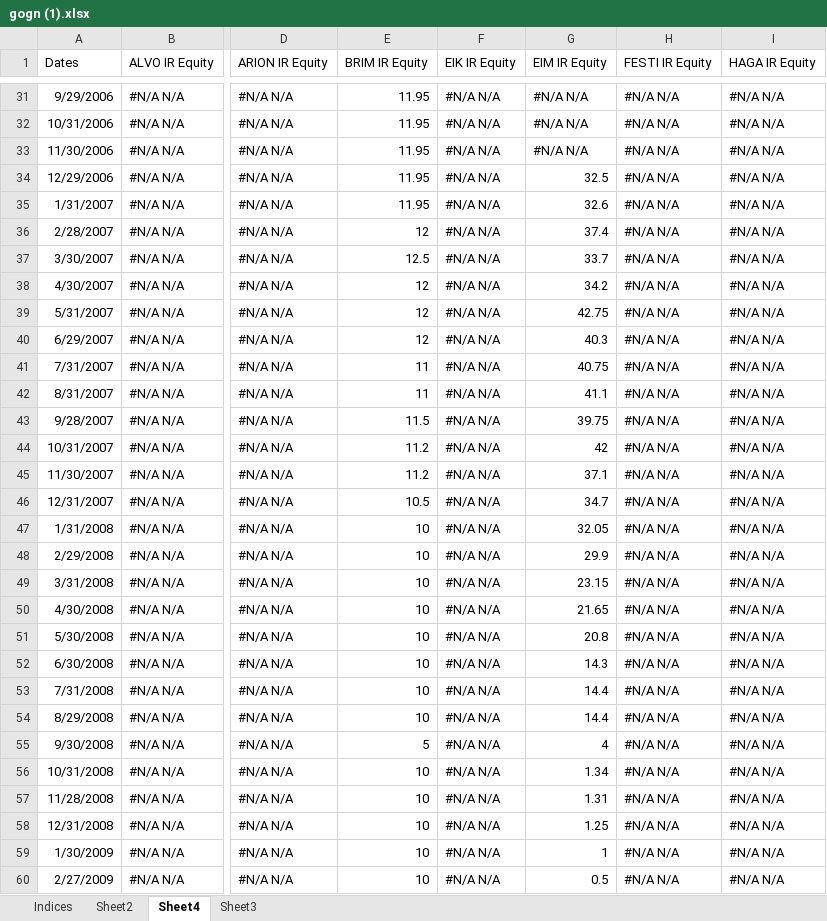
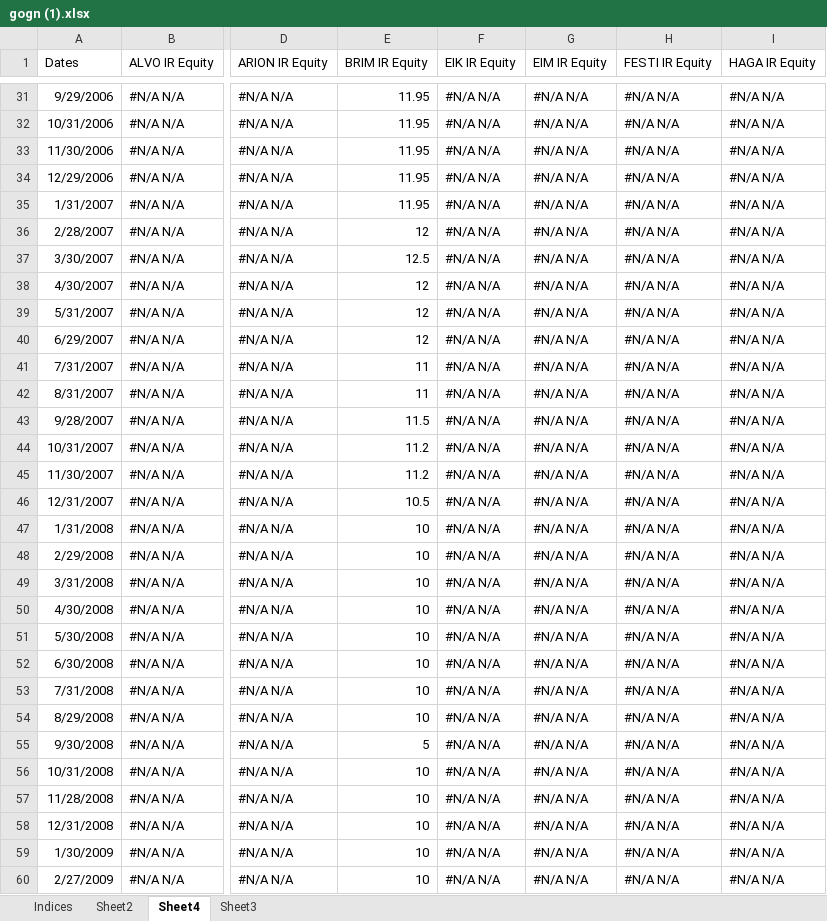
Before and after one commit to siggiblum/lokaverkefni, an Excel workbook: gogn (1).xlsx, sheet Sheet4, drawn as a sheet; only a part is shown, gaps mark what is left out; values as stored, in another font and other column widths than the file's, no borders; the diff covers the shown part only; the diff names each change by its address in the sheet, - before the commit and + after, or states it on an @@ line.

```diff
--- a/gogn (1).xlsx (sheet Sheet4)
+++ b/gogn (1).xlsx (sheet Sheet4)
-G34 (EIM IR Equity): 32.5
+G34 (EIM IR Equity): #N/A N/A
-G35 (EIM IR Equity): 32.6
+G35 (EIM IR Equity): #N/A N/A
-G36 (EIM IR Equity): 37.4
+G36 (EIM IR Equity): #N/A N/A
-G37 (EIM IR Equity): 33.7
+G37 (EIM IR Equity): #N/A N/A
-G38 (EIM IR Equity): 34.2
+G38 (EIM IR Equity): #N/A N/A
-G39 (EIM IR Equity): 42.75
+G39 (EIM IR Equity): #N/A N/A
-G40 (EIM IR Equity): 40.3
+G40 (EIM IR Equity): #N/A N/A
-G41 (EIM IR Equity): 40.75
+G41 (EIM IR Equity): #N/A N/A
-G42 (EIM IR Equity): 41.1
+G42 (EIM IR Equity): #N/A N/A
-G43 (EIM IR Equity): 39.75
+G43 (EIM IR Equity): #N/A N/A
-G44 (EIM IR Equity): 42
+G44 (EIM IR Equity): #N/A N/A
-G45 (EIM IR Equity): 37.1
+G45 (EIM IR Equity): #N/A N/A
-G46 (EIM IR Equity): 34.7
+G46 (EIM IR Equity): #N/A N/A
-G47 (EIM IR Equity): 32.05
+G47 (EIM IR Equity): #N/A N/A
-G48 (EIM IR Equity): 29.9
+G48 (EIM IR Equity): #N/A N/A
-G49 (EIM IR Equity): 23.15
+G49 (EIM IR Equity): #N/A N/A
-G50 (EIM IR Equity): 21.65
+G50 (EIM IR Equity): #N/A N/A
-G51 (EIM IR Equity): 20.8
+G51 (EIM IR Equity): #N/A N/A
-G52 (EIM IR Equity): 14.3
+G52 (EIM IR Equity): #N/A N/A
-G53:G54 (EIM IR Equity): 14.4
+G53:G54 (EIM IR Equity): #N/A N/A
-G55 (EIM IR Equity): 4
+G55 (EIM IR Equity): #N/A N/A
-G56 (EIM IR Equity): 1.34
+G56 (EIM IR Equity): #N/A N/A
-G57 (EIM IR Equity): 1.31
+G57 (EIM IR Equity): #N/A N/A
-G58 (EIM IR Equity): 1.25
+G58 (EIM IR Equity): #N/A N/A
-G59 (EIM IR Equity): 1
+G59 (EIM IR Equity): #N/A N/A
-G60 (EIM IR Equity): 0.5
+G60 (EIM IR Equity): #N/A N/A
```
Also changed, not shown: 44 edited cells elsewhere in this sheet, 4 other files.
